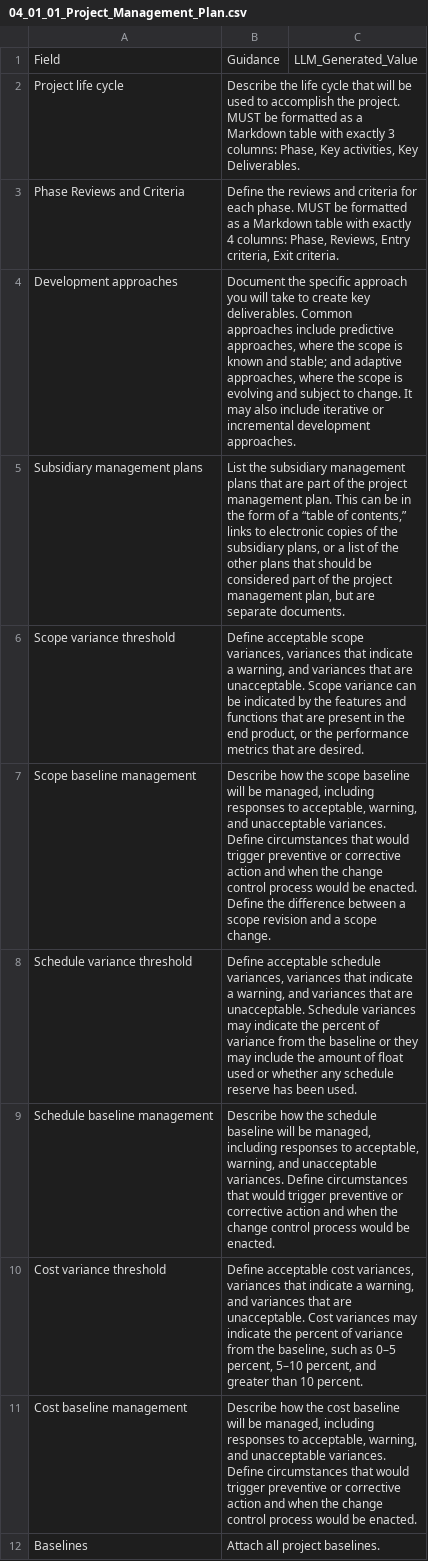
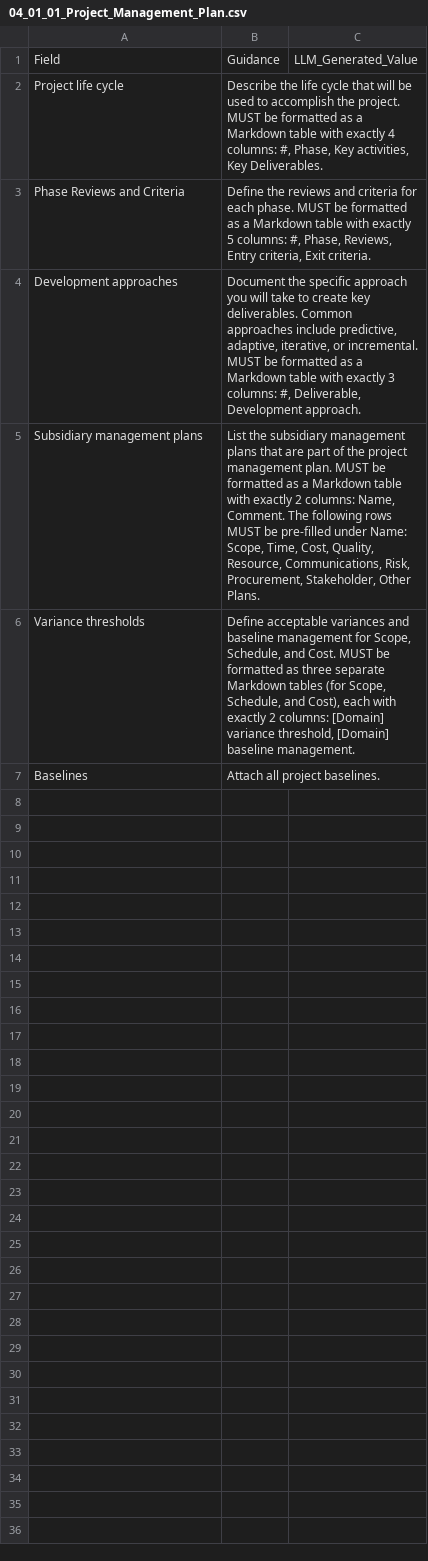
Before and after one commit to fakhruldeen/Tasleemat, a CSV file: forms/04_Planning/01_Integration/01_Project_Management_Plan/04_01_01_Project_Management_Plan.csv, drawn as a sheet.

Commit message:
feat(forms): consolidate variance thresholds into a unified section with dedicated 2-column tables for Scope, Schedule, Cost

```diff
--- a/forms/04_Planning/01_Integration/01_Project_Management_Plan/04_01_01_Project_Management_Plan.csv
+++ b/forms/04_Planning/01_Integration/01_Project_Management_Plan/04_01_01_Project_Management_Plan.csv
@@ -1,12 +1,7 @@
 Field,Guidance,LLM_Generated_Value
-Project life cycle,"Describe the life cycle that will be used to accomplish the project. MUST be formatted as a Markdown table with exactly 3 columns: Phase, Key activities, Key Deliverables.",
-Phase Reviews and Criteria,"Define the reviews and criteria for each phase. MUST be formatted as a Markdown table with exactly 4 columns: Phase, Reviews, Entry criteria, Exit criteria.",
-Development approaches,"Document the specific approach you will take to create key deliverables. Common approaches include predictive approaches, where the scope is known and stable; and adaptive approaches, where the scope is evolving and subject to change. It may also include iterative or incremental development approaches.",
-Subsidiary management plans,"List the subsidiary management plans that are part of the project management plan. This can be in the form of a “table of contents,” links to electronic copies of the subsidiary plans, or a list of the other plans that should be considered part of the project management plan, but are separate documents.",
-Scope variance threshold,"Define acceptable scope variances, variances that indicate a warning, and variances that are unacceptable. Scope variance can be indicated by the features and functions that are present in the end product, or the performance metrics that are desired.",
-Scope baseline management,"Describe how the scope baseline will be managed, including responses to acceptable, warning, and unacceptable variances. Define circumstances that would trigger preventive or corrective action and when the change control process would be enacted. Define the difference between a scope revision and a scope change.",
-Schedule variance threshold,"Define acceptable schedule variances, variances that indicate a warning, and variances that are unacceptable. Schedule variances may indicate the percent of variance from the baseline or they may include the amount of float used or whether any schedule reserve has been used.",
-Schedule baseline management,"Describe how the schedule baseline will be managed, including responses to acceptable, warning, and unacceptable variances. Define circumstances that would trigger preventive or corrective action and when the change control process would be enacted.",
-Cost variance threshold,"Define acceptable cost variances, variances that indicate a warning, and variances that are unacceptable. Cost variances may indicate the percent of variance from the baseline, such as 0–5 percent, 5–10 percent, and greater than 10 percent.",
-Cost baseline management,"Describe how the cost baseline will be managed, including responses to acceptable, warning, and unacceptable variances. Define circumstances that would trigger preventive or corrective action and when the change control process would be enacted.",
+Project life cycle,"Describe the life cycle that will be used to accomplish the project. MUST be formatted as a Markdown table with exactly 4 columns: #, Phase, Key activities, Key Deliverables.",
+Phase Reviews and Criteria,"Define the reviews and criteria for each phase. MUST be formatted as a Markdown table with exactly 5 columns: #, Phase, Reviews, Entry criteria, Exit criteria.",
+Development approaches,"Document the specific approach you will take to create key deliverables. Common approaches include predictive, adaptive, iterative, or incremental. MUST be formatted as a Markdown table with exactly 3 columns: #, Deliverable, Development approach.",
+Subsidiary management plans,"List the subsidiary management plans that are part of the project management plan. MUST be formatted as a Markdown table with exactly 2 columns: Name, Comment. The following rows MUST be pre-filled under Name: Scope, Time, Cost, Quality, Resource, Communications, Risk, Procurement, Stakeholder, Other Plans.",
+Variance thresholds,"Define acceptable variances and baseline management for Scope, Schedule, and Cost. MUST be formatted as three separate Markdown tables (for Scope, Schedule, and Cost), each with exactly 2 columns: [Domain] variance threshold, [Domain] baseline management.",
 Baselines,Attach all project baselines.,
```
Also changed, not shown: forms/ar/04_التخطيط/01_التكامل/01_خطة_إدارة_المشروع/04_01_01_خطة_إدارة_المشروع.csv, 8 other files.
